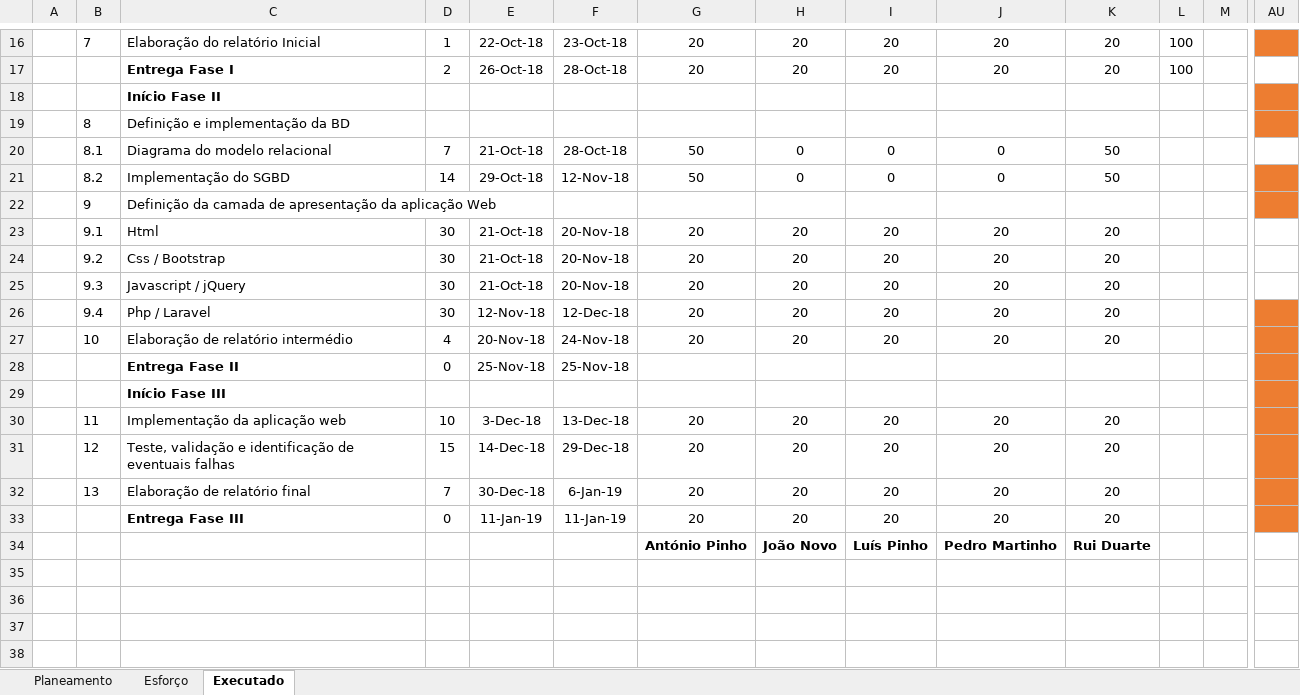
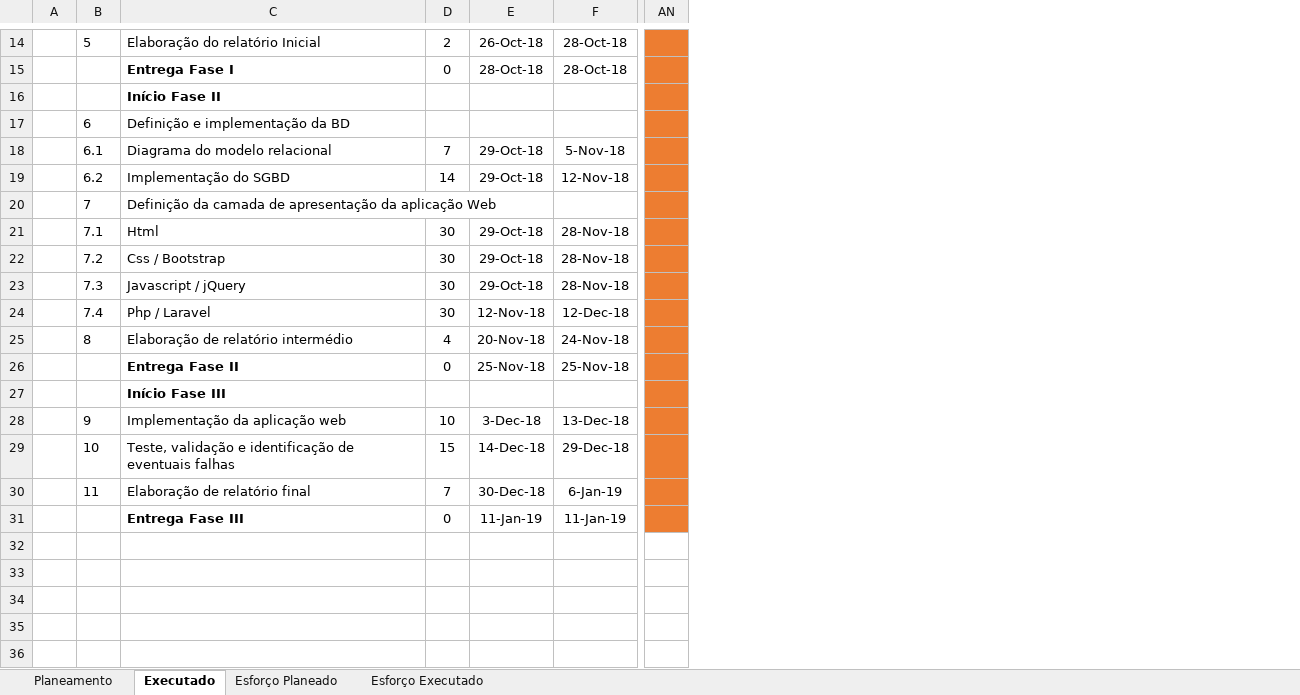
Before and after one commit to rduarte83/PTDWEB, an Excel workbook: docs/planeamento.xlsx, sheet Executado, drawn as a sheet; only a part is shown, gaps mark what is left out; values as stored, in another font and other column widths than the file's, no borders; conditional formats not drawn; removed rows and columns are numbered as before the commit, all else as after; rows hold the shown columns only; the diff covers the shown part only; the diff names each change by its address in the sheet, - before the commit and + after, or states it on an @@ line.

Commit message:
Planeamento/ Casos de uso
-Alterações ao planeamento e casos de uso de forma a reflectir a avaliação dos coordenadores relativo à 1ª entrega

```diff
--- a/docs/planeamento.xlsx (sheet Executado)
+++ b/docs/planeamento.xlsx (sheet Executado)
-sheet tab: Esforço
+sheet tab: Esforço Planeado
+sheet tab: Esforço Executado
@@ sheet tab order changed: Planeamento | Executado | Esforço Planeado | Esforço Executado @@
-column G, rows 16-34: 20 | 20 |  |  | 50 | 50 |  | 20 | 20 | 20 | 20 | 20 |  |  | 20 | 20 | 20 | 20 | António Pinho
-column H, rows 16-34: 20 | 20 |  |  | 0 | 0 |  | 20 | 20 | 20 | 20 | 20 |  |  | 20 | 20 | 20 | 20 | João Novo
-column I, rows 16-34: 20 | 20 |  |  | 0 | 0 |  | 20 | 20 | 20 | 20 | 20 |  |  | 20 | 20 | 20 | 20 | Luís Pinho
-column J, rows 16-34: 20 | 20 |  |  | 0 | 0 |  | 20 | 20 | 20 | 20 | 20 |  |  | 20 | 20 | 20 | 20 | Pedro Martinho
-column K, rows 16-34: 20 | 20 |  |  | 50 | 50 |  | 20 | 20 | 20 | 20 | 20 |  |  | 20 | 20 | 20 | 20 | Rui Duarte
-column L, rows 16-17: 100 | 100
-column M, empty
-B14: 7
+B14: 5
-D14: 1
+D14: 2
-E14: 22-Oct-18
+E14: 26-Oct-18
-F14: 23-Oct-18
+F14: 28-Oct-18
-D15: 2
+D15: 0
-E15: 26-Oct-18
+E15: 28-Oct-18
-AN15 fill: none
+AN15 fill: #ED7D31
-B17: 8
+B17: 6
-B18: 8.1
+B18: 6.1
-E18: 21-Oct-18
+E18: 29-Oct-18
-F18: 28-Oct-18
+F18: 5-Nov-18
-AN18 fill: none
+AN18 fill: #ED7D31
-B19: 8.2
+B19: 6.2
-B20: 9
+B20: 7
-B21: 9.1
+B21: 7.1
-E21:E23: 21-Oct-18
+E21:E23: 29-Oct-18
-F21:F23: 20-Nov-18
+F21:F23: 28-Nov-18
-AN21:AN23 fill: none
+AN21:AN23 fill: #ED7D31
-B22: 9.2
+B22: 7.2
-B23: 9.3
+B23: 7.3
-B24: 9.4
+B24: 7.4
-B25: 10
+B25: 8
-B28: 11
+B28: 9
-B29: 12
+B29: 10
-B30: 13
+B30: 11
-row 32:  |  |  |  |  |  | António Pinho | João Novo | Luís Pinho | Pedro Martinho | Rui Duarte
+row 32: (empty)
-row 36: (empty)
-row 37: (empty)
-row 38: (empty)
+row 34: (empty)
+row 35: (empty)
```
Also changed, not shown: 2 removed rows, 24 edited cells and cell formats elsewhere in this sheet, sheet Planeamento, sheet Esforço Planeado, formulas that keep their value, 3 other files.
